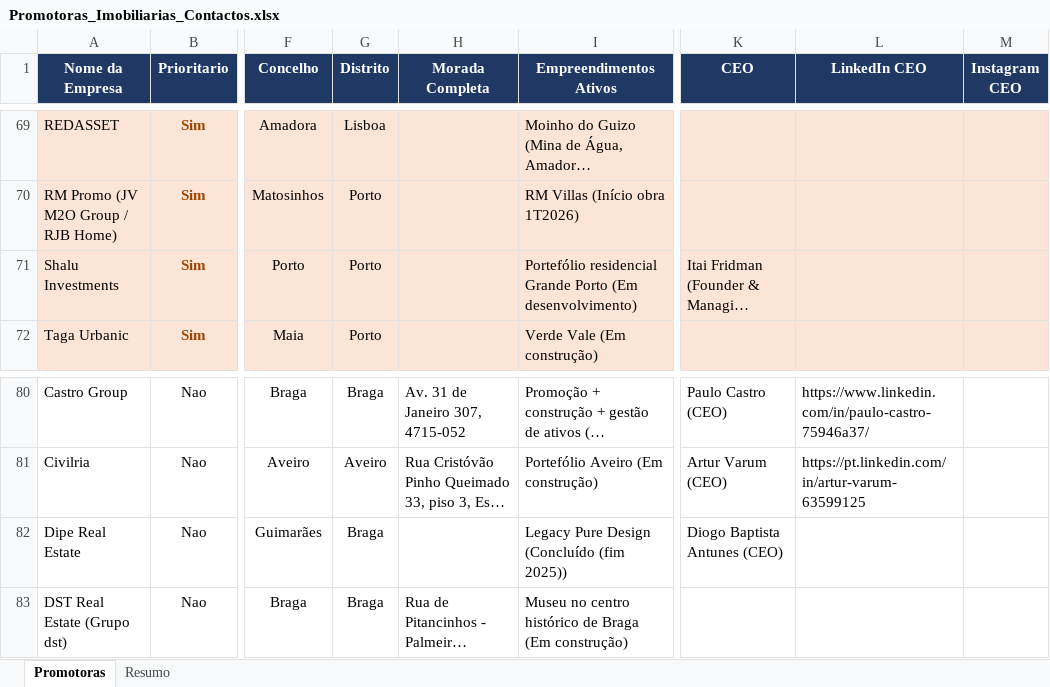
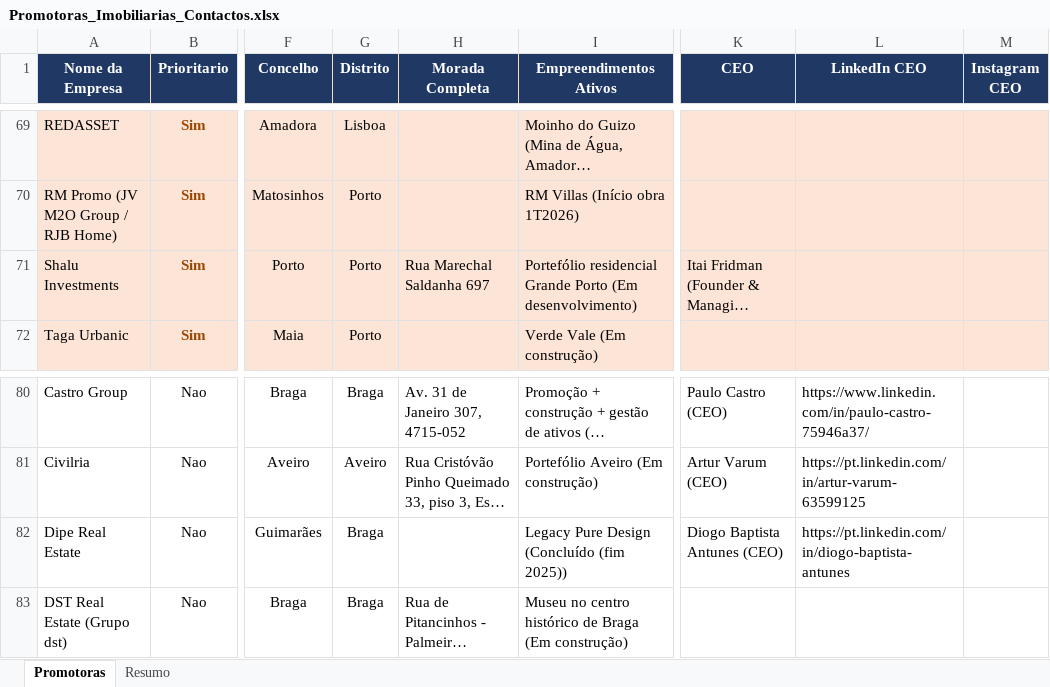
Before and after one commit to 2entyy/api-jotform, an Excel workbook: Promotoras_Imobiliarias_Contactos.xlsx, sheet Promotoras, drawn as a sheet; only a part is shown, gaps mark what is left out; long unchanged cells end in …; values as stored, in another font and other column widths than the file's, no borders; table styles not drawn; the diff names each change by its address in the sheet, - before the commit and + after, or states it on an @@ line.

```diff
--- a/Promotoras_Imobiliarias_Contactos.xlsx (sheet Promotoras)
+++ b/Promotoras_Imobiliarias_Contactos.xlsx (sheet Promotoras)
-H71 (Morada Completa): (empty)
+H71 (Morada Completa): Rua Marechal Saldanha 697
-L82 (LinkedIn CEO): (empty)
+L82 (LinkedIn CEO): https://pt.linkedin.com/in/diogo-baptista-antunes
```
Also changed, not shown: sheet Resumo, 1 other file.
